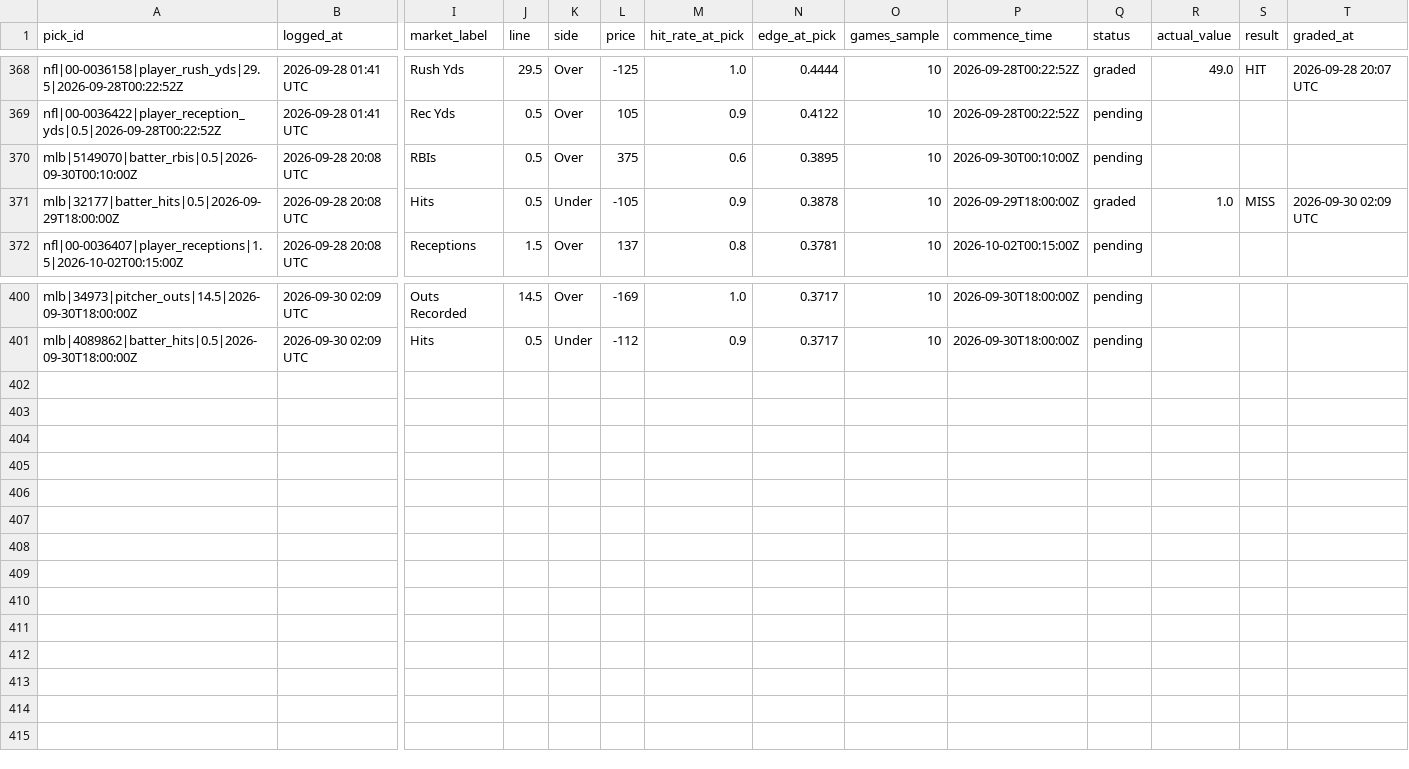
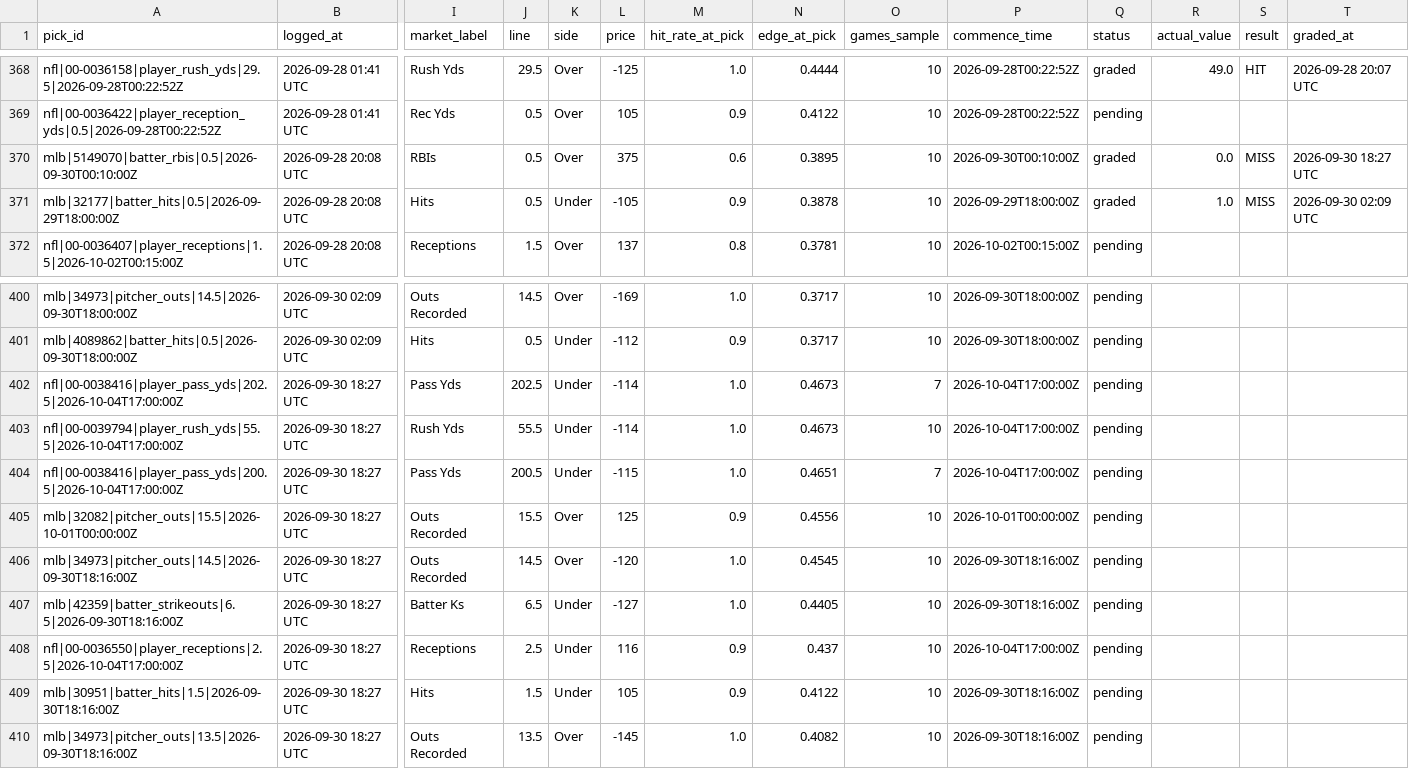
Before and after one commit to idhyanchand67/EdgeFinder, a CSV file: data/pick_log.csv, drawn as a sheet; only a part is shown, gaps mark what is left out; rows hold the shown columns only; the diff covers the shown part only; the diff names each change by its address in the sheet, - before the commit and + after, or states it on an @@ line.

```diff
--- a/data/pick_log.csv
+++ b/data/pick_log.csv
-Q370 (status): pending
+Q370 (status): graded
-R370 (actual_value): (empty)
+R370 (actual_value): 0.0
-S370 (result): (empty)
+S370 (result): MISS
-T370 (graded_at): (empty)
+T370 (graded_at): 2026-09-30 18:27 UTC
+row 402: nfl|00-0038416|player_pass_yds|202.5|2026-10-04T17:00:00Z | 2026-09-30 18:27 UTC | Pass Yds | 202.5 | Under | -114 | 1.0 | 0.4673 | 7 | 2026-10-04T17:00:00Z | pending
+row 403: nfl|00-0039794|player_rush_yds|55.5|2026-10-04T17:00:00Z | 2026-09-30 18:27 UTC | Rush Yds | 55.5 | Under | -114 | 1.0 | 0.4673 | 10 | 2026-10-04T17:00:00Z | pending
+row 404: nfl|00-0038416|player_pass_yds|200.5|2026-10-04T17:00:00Z | 2026-09-30 18:27 UTC | Pass Yds | 200.5 | Under | -115 | 1.0 | 0.4651 | 7 | 2026-10-04T17:00:00Z | pending
+row 405: mlb|32082|pitcher_outs|15.5|2026-10-01T00:00:00Z | 2026-09-30 18:27 UTC | Outs Recorded | 15.5 | Over | 125 | 0.9 | 0.4556 | 10 | 2026-10-01T00:00:00Z | pending
+row 406: mlb|34973|pitcher_outs|14.5|2026-09-30T18:16:00Z | 2026-09-30 18:27 UTC | Outs Recorded | 14.5 | Over | -120 | 1.0 | 0.4545 | 10 | 2026-09-30T18:16:00Z | pending
+row 407: mlb|42359|batter_strikeouts|6.5|2026-09-30T18:16:00Z | 2026-09-30 18:27 UTC | Batter Ks | 6.5 | Under | -127 | 1.0 | 0.4405 | 10 | 2026-09-30T18:16:00Z | pending
+row 408: nfl|00-0036550|player_receptions|2.5|2026-10-04T17:00:00Z | 2026-09-30 18:27 UTC | Receptions | 2.5 | Under | 116 | 0.9 | 0.437 | 10 | 2026-10-04T17:00:00Z | pending
+row 409: mlb|30951|batter_hits|1.5|2026-09-30T18:16:00Z | 2026-09-30 18:27 UTC | Hits | 1.5 | Under | 105 | 0.9 | 0.4122 | 10 | 2026-09-30T18:16:00Z | pending
+row 410: mlb|34973|pitcher_outs|13.5|2026-09-30T18:16:00Z | 2026-09-30 18:27 UTC | Outs Recorded | 13.5 | Over | -145 | 1.0 | 0.4082 | 10 | 2026-09-30T18:16:00Z | pending
```
Also changed, not shown: 28 edited cells elsewhere in this file.
